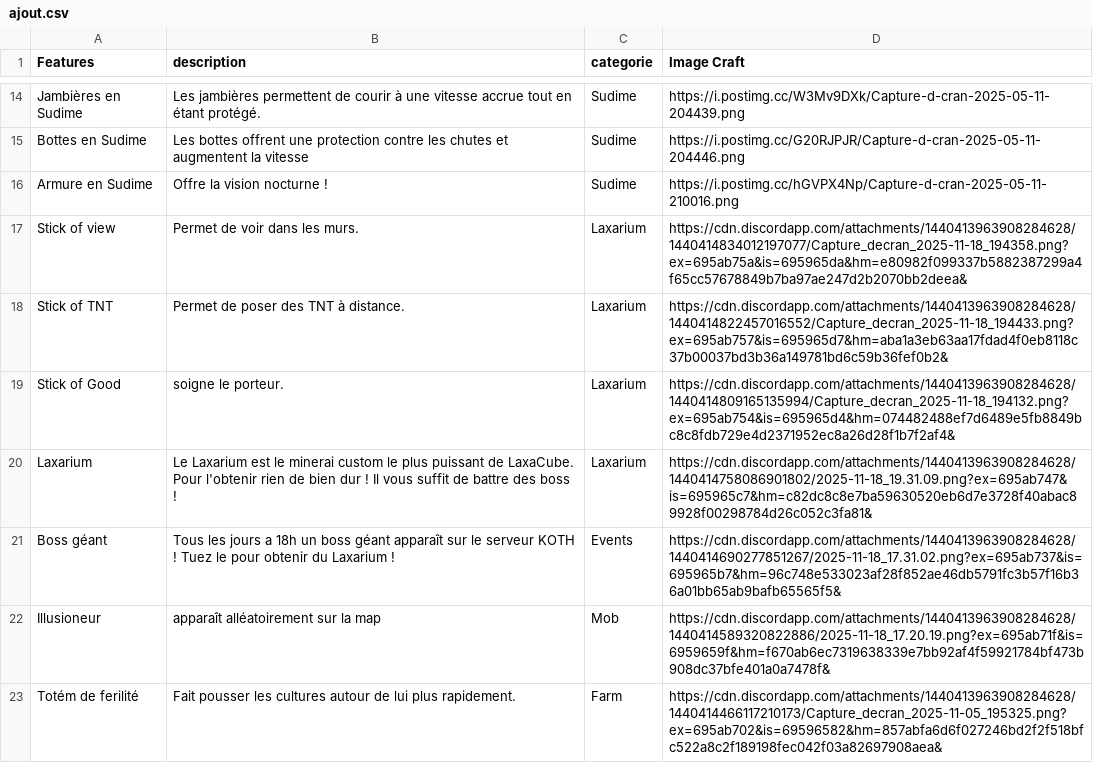
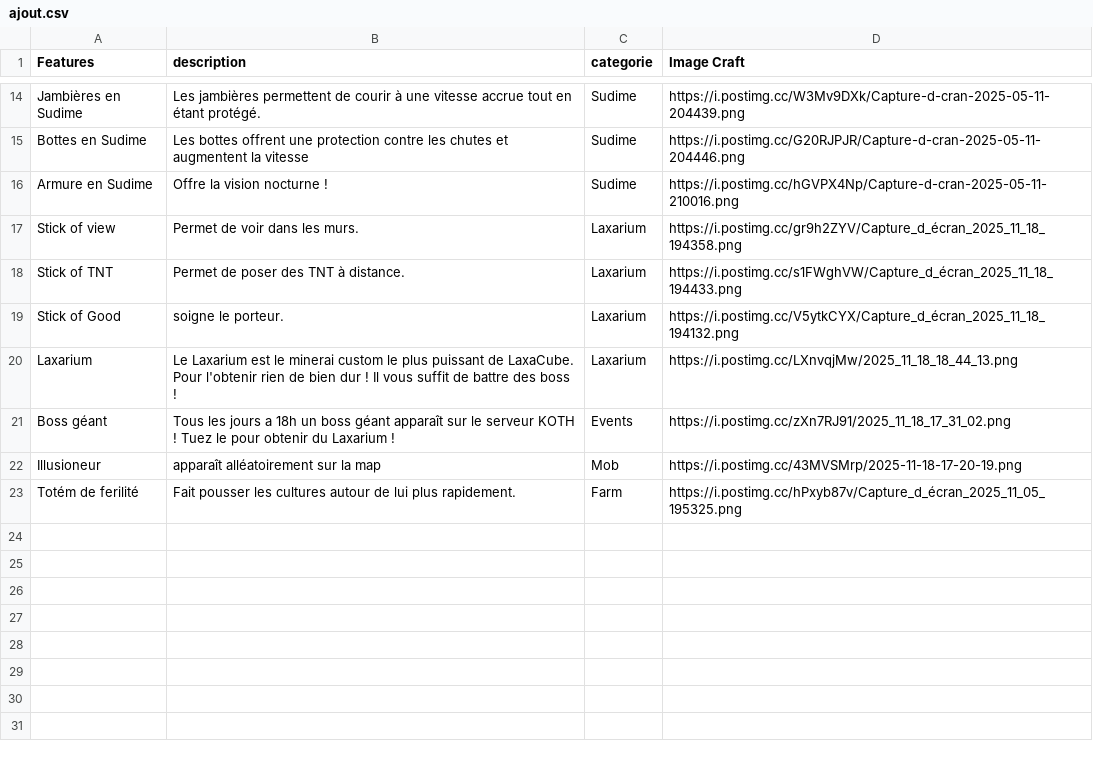
Before and after one commit to BlackAngelTVdev/laxacube, a CSV file: pages/ajout.csv, drawn as a sheet; only a part is shown, gaps mark what is left out.

Commit message:
Chor(Ajout):change url for hosted image

```diff
--- a/pages/ajout.csv
+++ b/pages/ajout.csv
@@ -16,8 +16,8 @@ Bottes en Sudime,Les bottes offrent une protection contre les chutes et augmente
 Armure en Sudime,Offre la vision nocturne !,Sudime,https://i.postimg.cc/hGVPX4Np/Capture-d-cran-2025-05-11-210016.png
-Stick of view, Permet de voir dans les murs.,Laxarium,https://cdn.discordapp.com/attachments/1440413963908284628/1440414834012197077/Capture_decran_2025-11-18_194358.png?ex=695ab75a&is=695965da&hm=e80982f099337b5882387299a4f65cc57678849b7ba97ae247d2b2070bb2deea&
-Stick of TNT, Permet de poser des TNT à distance.,Laxarium,https://cdn.discordapp.com/attachments/1440413963908284628/1440414822457016552/Capture_decran_2025-11-18_194433.png?ex=695ab757&is=695965d7&hm=aba1a3eb63aa17fdad4f0eb8118c37b00037bd3b36a149781bd6c59b36fef0b2&
-Stick of Good, soigne le porteur.,Laxarium,https://cdn.discordapp.com/attachments/1440413963908284628/1440414809165135994/Capture_decran_2025-11-18_194132.png?ex=695ab754&is=695965d4&hm=074482488ef7d6489e5fb8849bc8c8fdb729e4d2371952ec8a26d28f1b7f2af4&
-Laxarium,Le Laxarium est le minerai custom le plus puissant de LaxaCube. Pour l'obtenir rien de bien dur ! Il vous suffit de battre des boss !,Laxarium,https://cdn.discordapp.com/attachments/1440413963908284628/1440414758086901802/2025-11-18_19.31.09.png?ex=695ab747&is=695965c7&hm=c82dc8c8e7ba59630520eb6d7e3728f40abac89928f00298784d26c052c3fa81&
-Boss géant,Tous les jours a 18h un boss géant apparaît sur le serveur KOTH ! Tuez le pour obtenir du Laxarium !,Events,https://cdn.discordapp.com/attachments/1440413963908284628/1440414690277851267/2025-11-18_17.31.02.png?ex=695ab737&is=695965b7&hm=96c748e533023af28f852ae46db5791fc3b57f16b36a01bb65ab9bafb65565f5&
-Illusioneur,apparaît alléatoirement sur la map, Mob,https://cdn.discordapp.com/attachments/1440413963908284628/1440414589320822886/2025-11-18_17.20.19.png?ex=695ab71f&is=6959659f&hm=f670ab6ec7319638339e7bb92af4f59921784bf473b908dc37bfe401a0a7478f&
-Totém de ferilité,Fait pousser les cultures autour de lui plus rapidement.,Farm,https://cdn.discordapp.com/attachments/1440413963908284628/1440414466117210173/Capture_decran_2025-11-05_195325.png?ex=695ab702&is=69596582&hm=857abfa6d6f027246bd2f2f518bfc522a8c2f189198fec042f03a82697908aea&
+Stick of view, Permet de voir dans les murs.,Laxarium,https://i.postimg.cc/gr9h2ZYV/Capture_d_écran_2025_11_18_194358.png
+Stick of TNT, Permet de poser des TNT à distance.,Laxarium,https://i.postimg.cc/s1FWghVW/Capture_d_écran_2025_11_18_194433.png
+Stick of Good, soigne le porteur.,Laxarium,https://i.postimg.cc/V5ytkCYX/Capture_d_écran_2025_11_18_194132.png
+Laxarium,Le Laxarium est le minerai custom le plus puissant de LaxaCube. Pour l'obtenir rien de bien dur ! Il vous suffit de battre des boss !,Laxarium,https://i.postimg.cc/LXnvqjMw/2025_11_18_18_44_13.png
+Boss géant,Tous les jours a 18h un boss géant apparaît sur le serveur KOTH ! Tuez le pour obtenir du Laxarium !,Events,https://i.postimg.cc/zXn7RJ91/2025_11_18_17_31_02.png
+Illusioneur,apparaît alléatoirement sur la map, Mob,https://i.postimg.cc/43MVSMrp/2025-11-18-17-20-19.png
+Totém de ferilité,Fait pousser les cultures autour de lui plus rapidement.,Farm,https://i.postimg.cc/hPxyb87v/Capture_d_écran_2025_11_05_195325.png
```
